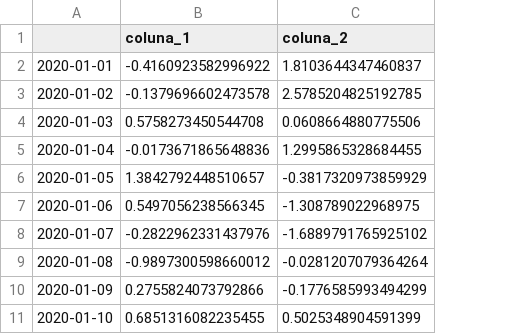
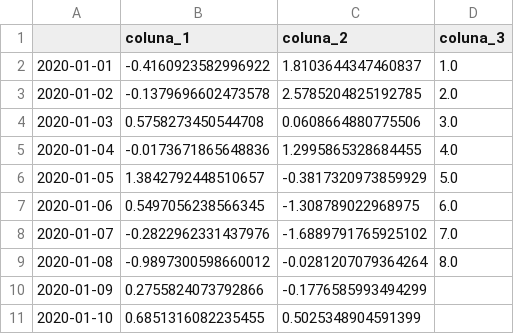
Before and after one commit to gcpeixoto/ICD, a CSV file: database/exemplo_novo.csv, drawn as a sheet; the diff names each change by its address in the sheet, - before the commit and + after, or states it on an @@ line.

```diff
--- a/database/exemplo_novo.csv
+++ b/database/exemplo_novo.csv
+column D (coluna_3), rows 2-9: 1.0 | 2.0 | 3.0 | 4.0 | 5.0 | 6.0 | 7.0 | 8.0
```
Also changed, not shown: 26 other files.
